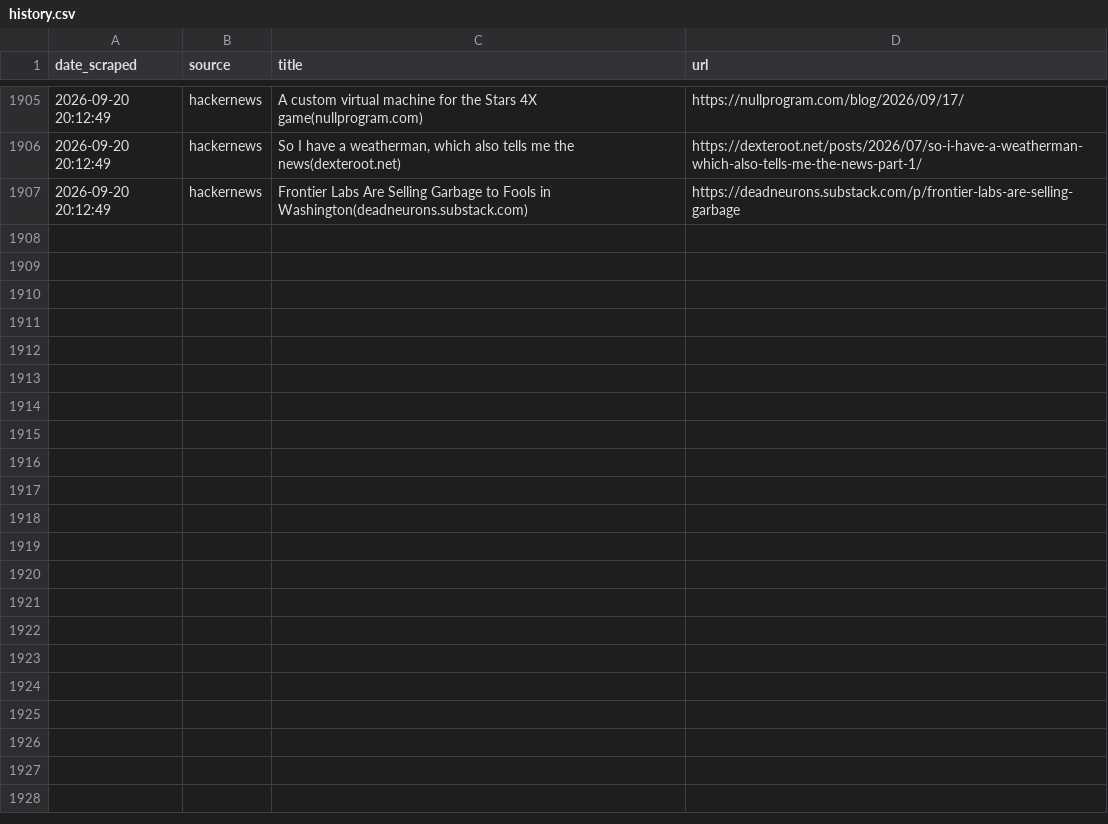
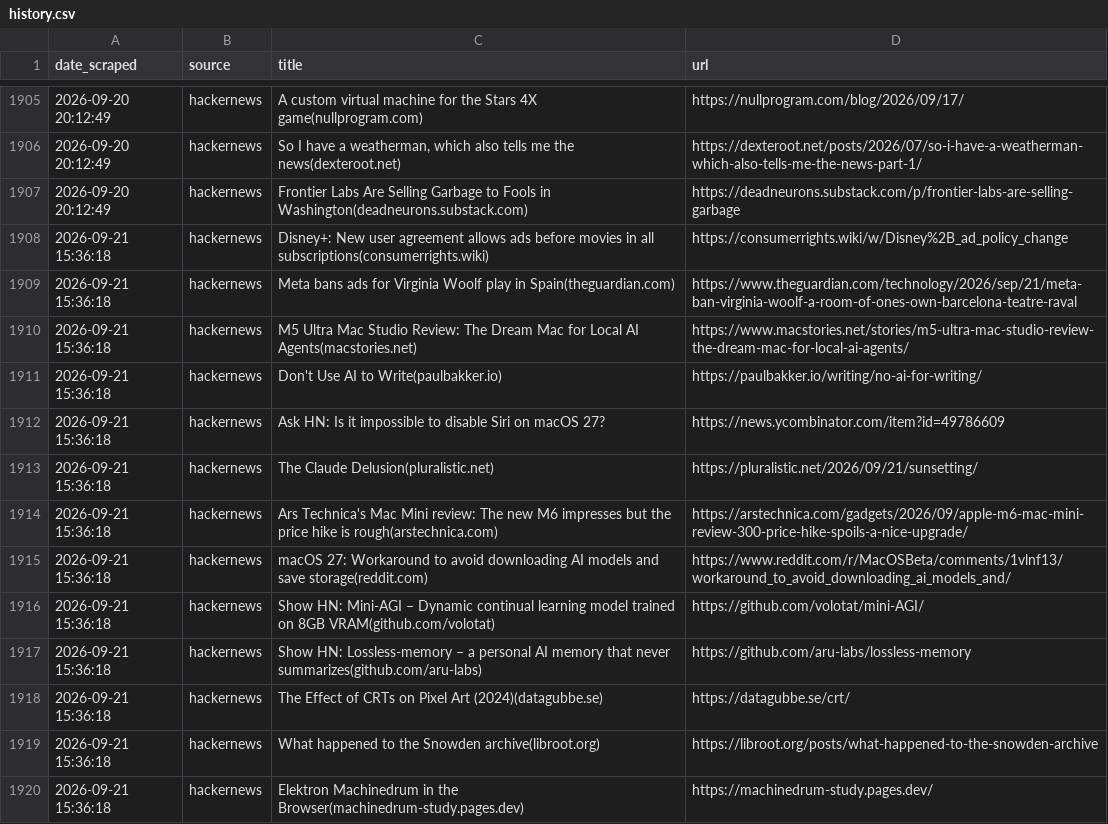
Before and after one commit to yosserayari/trendwatch, a CSV file: storage/history.csv, drawn as a sheet; only a part is shown, gaps mark what is left out.

```diff
--- a/storage/history.csv
+++ b/storage/history.csv
@@ -1907 +1907,14 @@ date_scraped,source,title,url
 2026-09-20 20:12:49,hackernews,Frontier Labs Are Selling Garbage to Fools in Washington(deadneurons.substack.com),https://deadneurons.substack.com/p/frontier-labs-are-selling-garbage
+2026-09-21 15:36:18,hackernews,Disney+: New user agreement allows ads before movies in all subscriptions(consumerrights.wiki),https://consumerrights.wiki/w/Disney%2B_ad_policy_change
+2026-09-21 15:36:18,hackernews,Meta bans ads for Virginia Woolf play in Spain(theguardian.com),https://www.theguardian.com/technology/2026/sep/21/meta-ban-virginia-woolf-a-room-of-ones-own-barcelona-teatre-raval
+2026-09-21 15:36:18,hackernews,M5 Ultra Mac Studio Review: The Dream Mac for Local AI Agents(macstories.net),https://www.macstories.net/stories/m5-ultra-mac-studio-review-the-dream-mac-for-local-ai-agents/
+2026-09-21 15:36:18,hackernews,Don't Use AI to Write(paulbakker.io),https://paulbakker.io/writing/no-ai-for-writing/
+2026-09-21 15:36:18,hackernews,Ask HN: Is it impossible to disable Siri on macOS 27?,https://news.ycombinator.com/item?id=49786609
+2026-09-21 15:36:18,hackernews,The Claude Delusion(pluralistic.net),https://pluralistic.net/2026/09/21/sunsetting/
+2026-09-21 15:36:18,hackernews,Ars Technica's Mac Mini review: The new M6 impresses but the price hike is rough(arstechnica.com),https://arstechnica.com/gadgets/2026/09/apple-m6-mac-mini-review-300-price-hike-spoils-a-nice-upgrade/
+2026-09-21 15:36:18,hackernews,macOS 27: Workaround to avoid downloading AI models and save storage(reddit.com),https://www.reddit.com/r/MacOSBeta/comments/1vlnf13/workaround_to_avoid_downloading_ai_models_and/
+2026-09-21 15:36:18,hackernews,Show HN: Mini-AGI – Dynamic continual learning model trained on 8GB VRAM(github.com/volotat),https://github.com/volotat/mini-AGI/
+2026-09-21 15:36:18,hackernews,Show HN: Lossless-memory – a personal AI memory that never summarizes(github.com/aru-labs),https://github.com/aru-labs/lossless-memory
+2026-09-21 15:36:18,hackernews,The Effect of CRTs on Pixel Art (2024)(datagubbe.se),https://datagubbe.se/crt/
+2026-09-21 15:36:18,hackernews,What happened to the Snowden archive(libroot.org),https://libroot.org/posts/what-happened-to-the-snowden-archive
+2026-09-21 15:36:18,hackernews,Elektron Machinedrum in the Browser(machinedrum-study.pages.dev),https://machinedrum-study.pages.dev/
```
